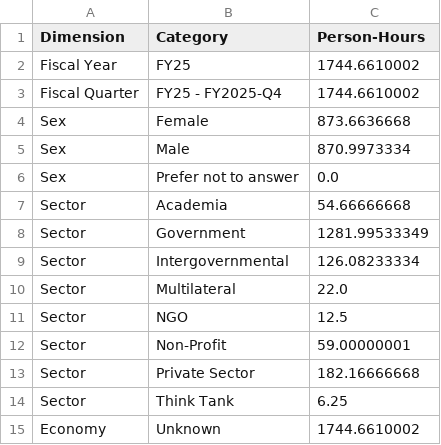
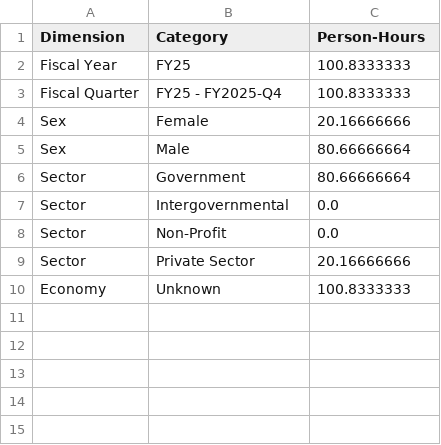
Before and after one commit to usapecrise/US-APEC-RISE-Risk-Monitoring-Suite, a CSV file: person_hours_totals_combined.csv, drawn as a sheet.

```diff
--- a/person_hours_totals_combined.csv
+++ b/person_hours_totals_combined.csv
@@ -1,15 +1,10 @@
 Dimension,Category,Person-Hours
-Fiscal Year,FY25,1744.6610002
-Fiscal Quarter,FY25 - FY2025-Q4,1744.6610002
-Sex,Female,873.6636668
-Sex,Male,870.9973334
-Sex,Prefer not to answer,0.0
-Sector,Academia,54.66666668
-Sector,Government,1281.99533349
-Sector,Intergovernmental,126.08233334
-Sector,Multilateral,22.0
-Sector,NGO,12.5
-Sector,Non-Profit,59.00000001
-Sector,Private Sector,182.16666668
-Sector,Think Tank,6.25
-Economy,Unknown,1744.6610002
+Fiscal Year,FY25,100.8333333
+Fiscal Quarter,FY25 - FY2025-Q4,100.8333333
+Sex,Female,20.16666666
+Sex,Male,80.66666664
+Sector,Government,80.66666664
+Sector,Intergovernmental,0.0
+Sector,Non-Profit,0.0
+Sector,Private Sector,20.16666666
+Economy,Unknown,100.8333333
```
Also changed, not shown: Data_Quality.csv, Data_Security.csv, 28 other files.
